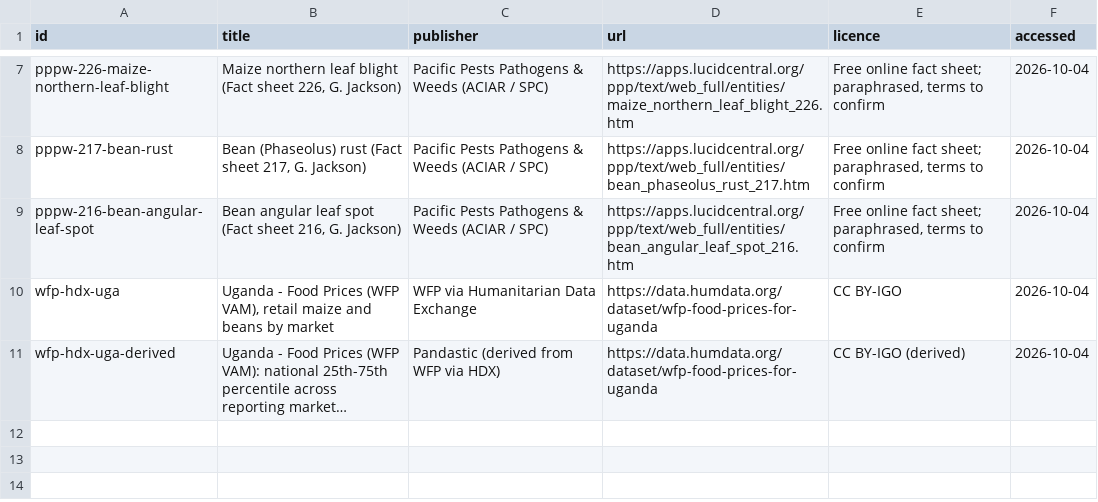
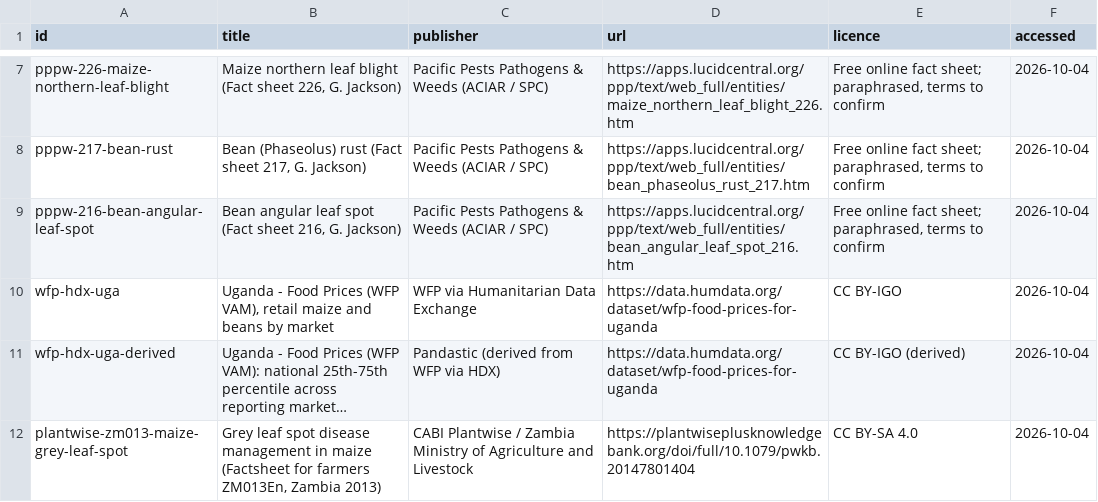
Before and after one commit to Casa-del-dev/Pandastic-4, a CSV file: data/sources.csv, drawn as a sheet; only a part is shown, gaps mark what is left out; long unchanged cells end in …; the diff names each change by its address in the sheet, - before the commit and + after, or states it on an @@ line.

```diff
--- a/data/sources.csv
+++ b/data/sources.csv
+row 12: plantwise-zm013-maize-grey-leaf-spot | Grey leaf spot disease management in maize (Factsheet for farmers ZM013En, Zambia 2013) | CABI Plantwise / Zambia Ministry of Agriculture and Livestock | https://plantwiseplusknowledgebank.org/doi/full/10.1079/pwkb.20147801404 | CC BY-SA 4.0 | 2026-10-04
```
Also changed, not shown: 4 other files.
